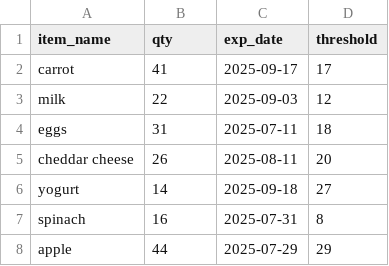
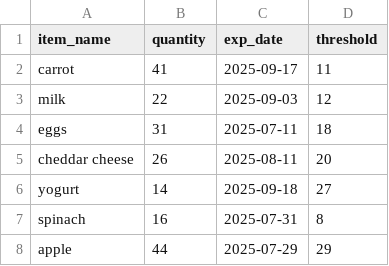
Before and after one commit to DragonStar875/UofLCSE350, a CSV file: userPantry.csv, drawn as a sheet; only a part is shown.

```diff
--- a/userPantry.csv
+++ b/userPantry.csv
@@ -1,3 +1,3 @@
-item_name,qty,exp_date,threshold
-carrot,41,2025-09-17,17
+item_name,quantity,exp_date,threshold
+carrot,41,2025-09-17,11
 milk,22,2025-09-03,12
```
Also changed, not shown: 2 other files.
